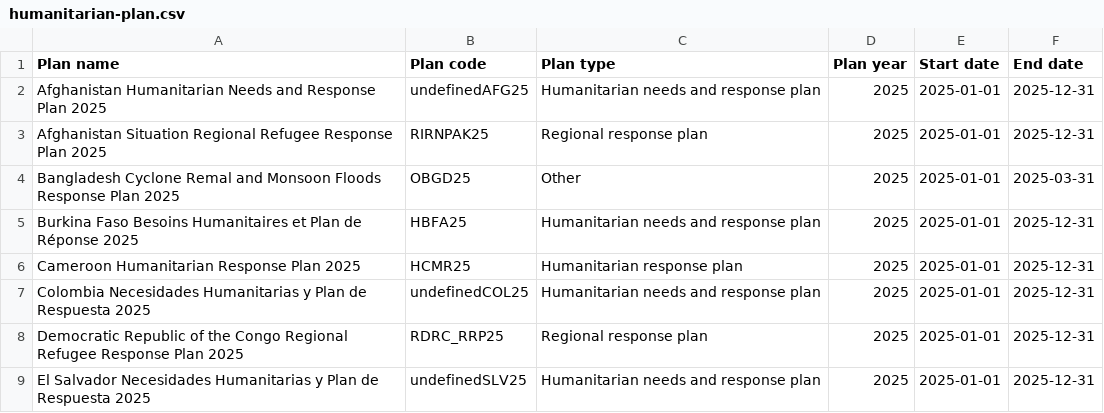
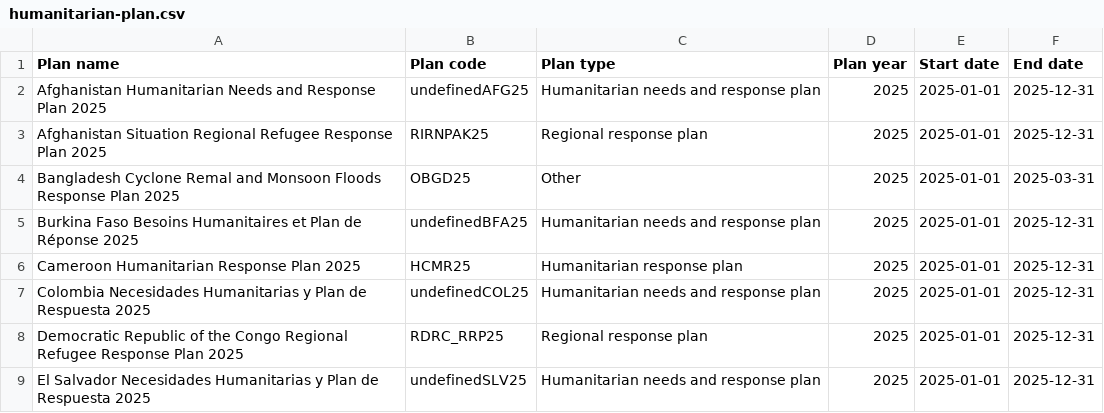
Before and after one commit to codeforIATI/humanitarian-plan-codelist, a CSV file: humanitarian-plan.csv, drawn as a sheet; only a part is shown.

Commit message:
deploy: adf0262c8f6f882ea9f8d209d723d747a1350cd5

```diff
--- a/humanitarian-plan.csv
+++ b/humanitarian-plan.csv
@@ -4,3 +4,3 @@ Afghanistan Situation Regional Refugee Response Plan 2025,RIRNPAK25,Regional res
 Bangladesh Cyclone Remal and Monsoon Floods Response Plan 2025,OBGD25,Other,2025,2025-01-01,2025-03-31
-Burkina Faso Besoins Humanitaires et Plan de Réponse 2025,HBFA25,Humanitarian needs and response plan,2025,2025-01-01,2025-12-31
+Burkina Faso Besoins Humanitaires et Plan de Réponse 2025,undefinedBFA25,Humanitarian needs and response plan,2025,2025-01-01,2025-12-31
 Cameroon Humanitarian Response Plan 2025,HCMR25,Humanitarian response plan,2025,2025-01-01,2025-12-31
```
